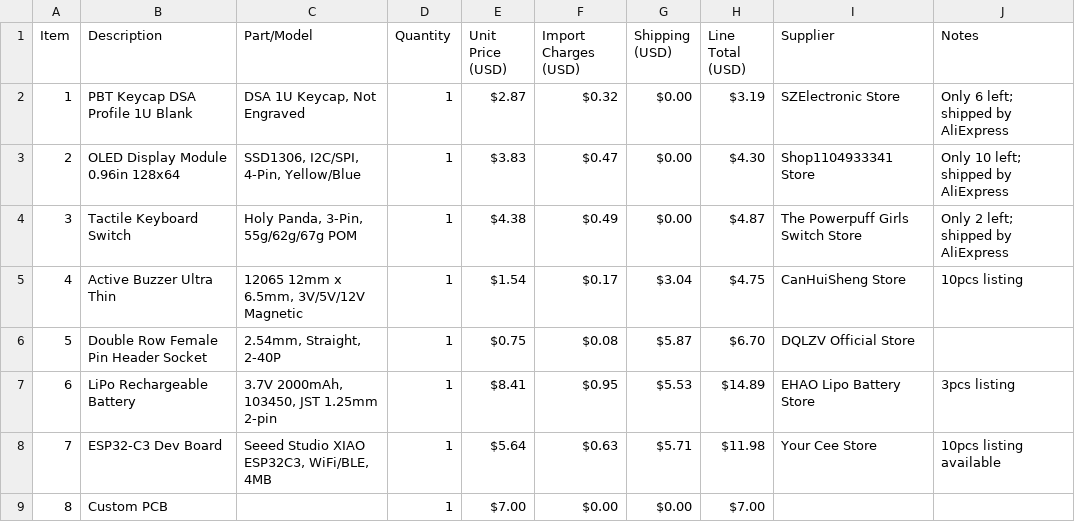
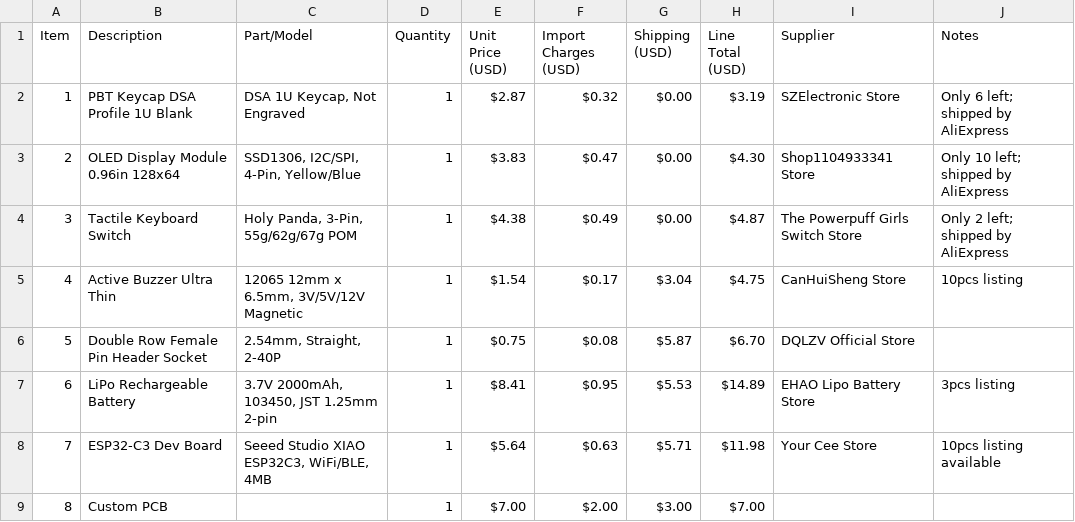
Before and after one commit to amkhan2009/Tomogatshio, a CSV file: BOM (1).csv, drawn as a sheet.

Commit message:
Update BOM (1).csv

```diff
--- a/BOM (1).csv
+++ b/BOM (1).csv
@@ -8,2 +8,2 @@ Item,Description,Part/Model,Quantity,Unit Price (USD),Import Charges (USD),Shipp
 7,ESP32-C3 Dev Board,"Seeed Studio XIAO ESP32C3, WiFi/BLE, 4MB",1,$5.64,$0.63,$5.71,$11.98,Your Cee Store,10pcs listing available
-8,Custom PCB,,1,$7.00,$0.00,$0.00,$7.00,,
+8,Custom PCB,,1,$7.00,$2.00,$3.00,$7.00,,
```
